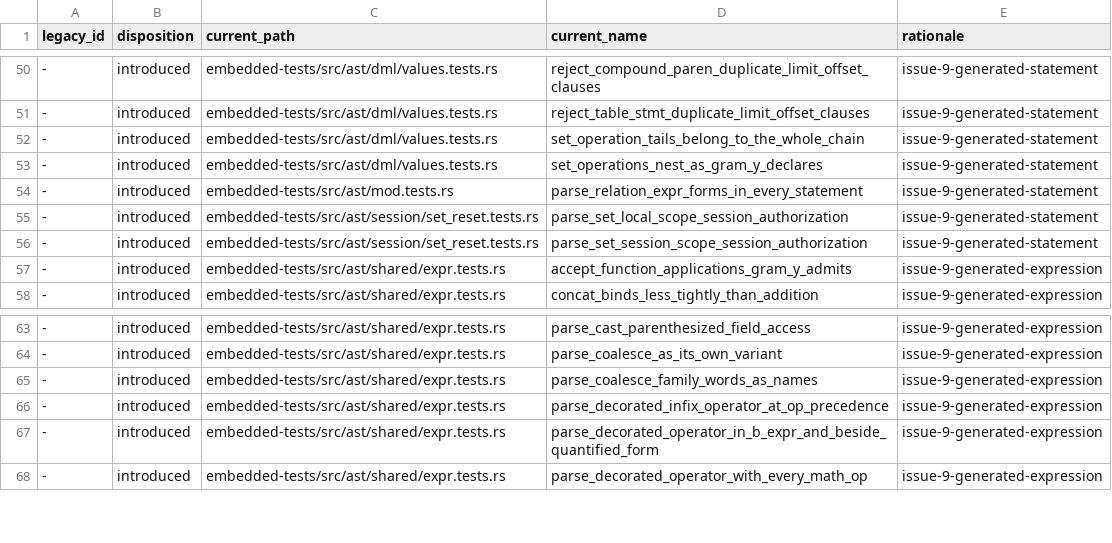
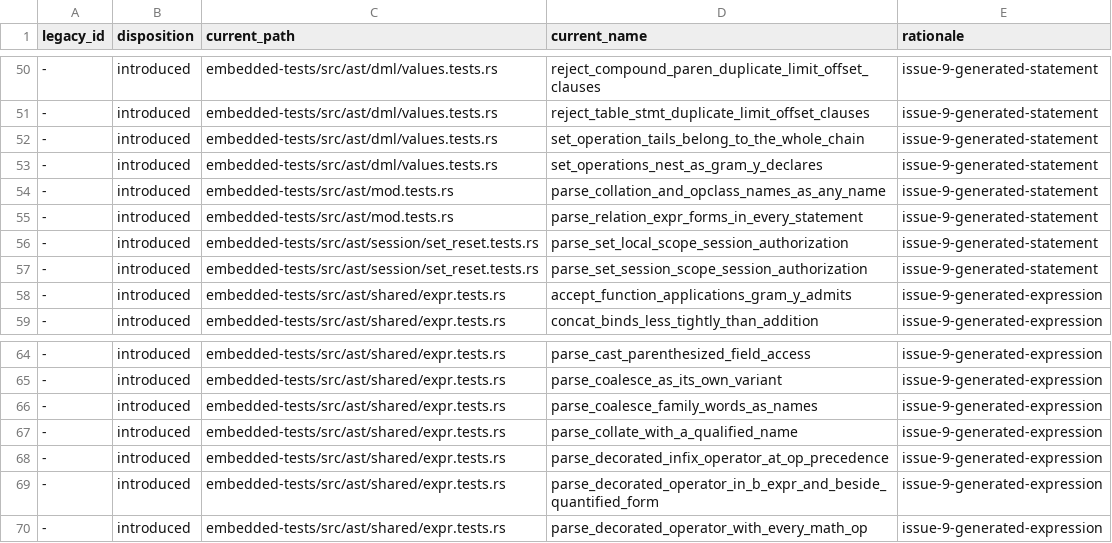
Before and after one commit to freshtonic/pg-sql, a TSV file: embedded-tests/reconciliation.tsv, drawn as a sheet; only a part is shown, gaps mark what is left out; the diff names each change by its address in the sheet, - before the commit and + after, or states it on an @@ line.

Commit message:
fix: use gram.y's any_name for collations and operator classes
gram.y writes `COLLATE any_name` everywhere (gram.y:14783 `a_expr COLLATE
any_name`, gram.y:8231 `opt_collate`, `opt_collate_clause`), and the
operator class after it is `opt_qualified_name`, also an `any_name`. pg-sql
had five sites with four different single-identifier types (`ColId`,
`literal::Ident`, `literal::AliasName`), so `x COLLATE pg_catalog."C"` did
not parse, nor a qualified collation in a column definition, `ALTER ...
TYPE`, an index or partition element, an exclusion constraint or extended
statistics, nor `s.text_ops`. `Expr::Collate`, `CollateClause.name`,
`IndexCollate.name`, `OpclassSpec.name` and `PartitionKeyItem.collate` and
`.opclass` now hold `QualifiedName`, which is `any_name`, as the domain and
composite-type sites already did.

`CAST(x AS text COLLATE "C")` parsed, and gram.y's `CAST '(' a_expr AS
Typename ')'` has no collation; PostgreSQL gives a syntax error, which
collate.sql expects. `CastAsInner.collate` and `CollateSuffix` are gone,
and an older test that asserted the wrong form is corrected.

The same probe showed the function table alias over- and under-accepting.
It now mirrors gram.y:13694 `func_alias_clause`. `FuncTableColumnDef` gains
`collate` (`TableFuncElement: ColId Typename opt_collate_clause`). A named
list is `FuncTableAliasColumnList = Names | Definitions`, never a mix (`AS
x (a int, b)`); a list with `AS` and no name holds definitions only (`AS
(a, b)`); and a list needs `AS` or a name (`f() (a int)`). PostgreSQL
rejects all three and pg-sql accepted them.

156 forms were probed against raw_parser; all agree, and every accepted one
round-trips to the same PostgreSQL tree. The build has no LR conflict. Full
gate: fmt, clippy with all features, cargo test --workspace (28 targets),
embedded_inventory, flat_parity with spans, accepted_legacy_gaps and the
differential suite, unchanged at 234 files, 43456 pass, 18 skip, 0 fail.

```diff
--- a/embedded-tests/reconciliation.tsv
+++ b/embedded-tests/reconciliation.tsv
+row 54: - | introduced | embedded-tests/src/ast/mod.tests.rs | parse_collation_and_opclass_names_as_any_name | issue-9-generated-statement
+row 67: - | introduced | embedded-tests/src/ast/shared/expr.tests.rs | parse_collate_with_a_qualified_name | issue-9-generated-expression
```
Also changed, not shown: embedded-tests/inventory.tsv, 7 other files.
